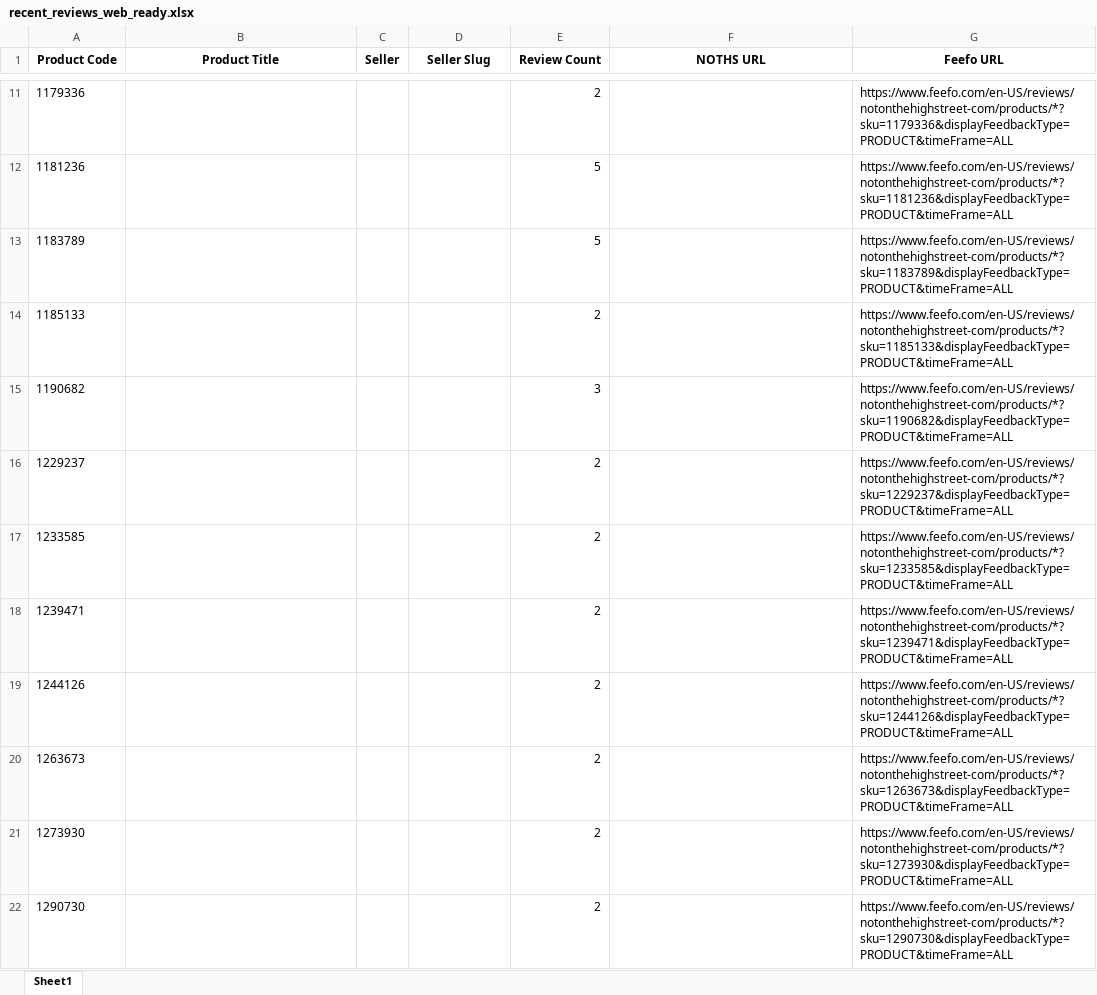
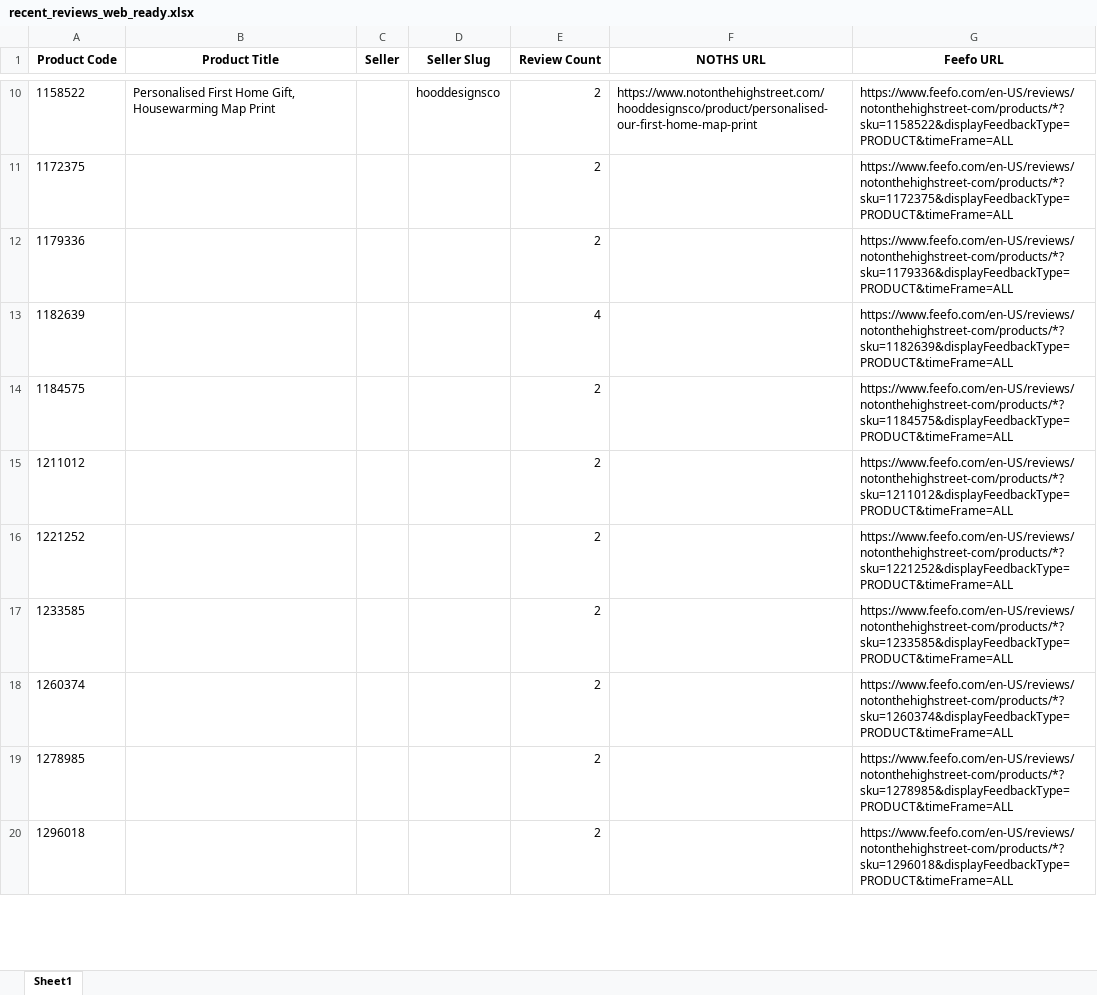
Before and after one commit to lovewue/mostreviews-site, an Excel workbook: data/recent_reviews_web_ready.xlsx, sheet Sheet1, drawn as a sheet; only a part is shown, gaps mark what is left out; the shorter side is filled out with more unchanged rows; values as stored, in another font and other column widths than the file's, no borders; removed rows and columns are numbered as before the commit, all else as after; the diff covers the shown part only; the diff names each change by its address in the sheet, - before the commit and + after, or states it on an @@ line.

```diff
--- a/data/recent_reviews_web_ready.xlsx (sheet Sheet1)
+++ b/data/recent_reviews_web_ready.xlsx (sheet Sheet1)
+row 10: 1158522 | Personalised First Home Gift, Housewarming Map Print |  | hooddesignsco | 2 | https://www.notonthehighstreet.com/hooddesignsco/product/personalised-our-first-home-map-print | https://www.feefo.com/en-US/reviews/notonthehighstreet-com/products/*?sku=1158522&displayFeedbackType=PRODUCT&timeFrame=ALL
+row 11: 1172375 |  |  |  | 2 |  | https://www.feefo.com/en-US/reviews/notonthehighstreet-com/products/*?sku=1172375&displayFeedbackType=PRODUCT&timeFrame=ALL
-row 12: 1181236 |  |  |  | 5 |  | https://www.feefo.com/en-US/reviews/notonthehighstreet-com/products/*?sku=1181236&displayFeedbackType=PRODUCT&timeFrame=ALL
-row 13: 1183789 |  |  |  | 5 |  | https://www.feefo.com/en-US/reviews/notonthehighstreet-com/products/*?sku=1183789&displayFeedbackType=PRODUCT&timeFrame=ALL
+row 13: 1182639 |  |  |  | 4 |  | https://www.feefo.com/en-US/reviews/notonthehighstreet-com/products/*?sku=1182639&displayFeedbackType=PRODUCT&timeFrame=ALL
-A14 (Product Code): 1185133
+A14 (Product Code): 1184575
-G14 (Feefo URL): https://www.feefo.com/en-US/reviews/notonthehighstreet-com/products/*?sku=1185133&displayFeedbackType=PRODUCT&timeFrame=ALL
+G14 (Feefo URL): https://www.feefo.com/en-US/reviews/notonthehighstreet-com/products/*?sku=1184575&displayFeedbackType=PRODUCT&timeFrame=ALL
-row 15: 1190682 |  |  |  | 3 |  | https://www.feefo.com/en-US/reviews/notonthehighstreet-com/products/*?sku=1190682&displayFeedbackType=PRODUCT&timeFrame=ALL
+row 15: 1211012 |  |  |  | 2 |  | https://www.feefo.com/en-US/reviews/notonthehighstreet-com/products/*?sku=1211012&displayFeedbackType=PRODUCT&timeFrame=ALL
-A16 (Product Code): 1229237
+A16 (Product Code): 1221252
-G16 (Feefo URL): https://www.feefo.com/en-US/reviews/notonthehighstreet-com/products/*?sku=1229237&displayFeedbackType=PRODUCT&timeFrame=ALL
+G16 (Feefo URL): https://www.feefo.com/en-US/reviews/notonthehighstreet-com/products/*?sku=1221252&displayFeedbackType=PRODUCT&timeFrame=ALL
-row 18: 1239471 |  |  |  | 2 |  | https://www.feefo.com/en-US/reviews/notonthehighstreet-com/products/*?sku=1239471&displayFeedbackType=PRODUCT&timeFrame=ALL
-row 19: 1244126 |  |  |  | 2 |  | https://www.feefo.com/en-US/reviews/notonthehighstreet-com/products/*?sku=1244126&displayFeedbackType=PRODUCT&timeFrame=ALL
-A18 (Product Code): 1263673
+A18 (Product Code): 1260374
-G18 (Feefo URL): https://www.feefo.com/en-US/reviews/notonthehighstreet-com/products/*?sku=1263673&displayFeedbackType=PRODUCT&timeFrame=ALL
+G18 (Feefo URL): https://www.feefo.com/en-US/reviews/notonthehighstreet-com/products/*?sku=1260374&displayFeedbackType=PRODUCT&timeFrame=ALL
-A19 (Product Code): 1273930
+A19 (Product Code): 1278985
-G19 (Feefo URL): https://www.feefo.com/en-US/reviews/notonthehighstreet-com/products/*?sku=1273930&displayFeedbackType=PRODUCT&timeFrame=ALL
+G19 (Feefo URL): https://www.feefo.com/en-US/reviews/notonthehighstreet-com/products/*?sku=1278985&displayFeedbackType=PRODUCT&timeFrame=ALL
-row 22: 1290730 |  |  |  | 2 |  | https://www.feefo.com/en-US/reviews/notonthehighstreet-com/products/*?sku=1290730&displayFeedbackType=PRODUCT&timeFrame=ALL
```
Also changed, not shown: 12 added rows, 50 removed rows and 56 edited cells elsewhere in this sheet, 1 other file.
